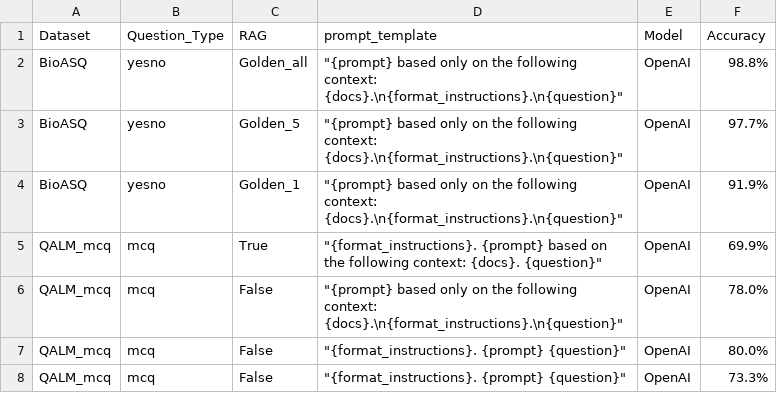
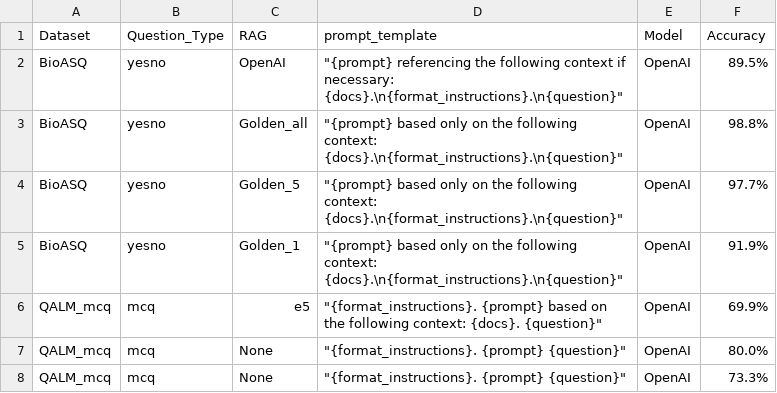
Before and after one commit to zibaee-2021/SNLP_CW, a CSV file: prompt_template.csv, drawn as a sheet.

Commit message:
Experiments on OpenAI Retrieval Model

```diff
--- a/prompt_template.csv
+++ b/prompt_template.csv
@@ -1,2 +1,3 @@
 Dataset,Question_Type,RAG,prompt_template,Model,Accuracy
+BioASQ,yesno,OpenAI,"""{prompt} referencing the following context if necessary: {docs}.\n{format_instructions}.\n{question}""",OpenAI,89.5%
 BioASQ,yesno,Golden_all,"""{prompt} based only on the following context: {docs}.\n{format_instructions}.\n{question}""",OpenAI,98.8%
@@ -4,5 +5,4 @@ BioASQ,yesno,Golden_5,"""{prompt} based only on the following context: {docs}.\n
 BioASQ,yesno,Golden_1,"""{prompt} based only on the following context: {docs}.\n{format_instructions}.\n{question}""",OpenAI,91.9%
-QALM_mcq,mcq,True,"""{format_instructions}. {prompt} based on the following context: {docs}. {question}""",OpenAI,69.9%
-QALM_mcq,mcq,False,"""{prompt} based only on the following context: {docs}.\n{format_instructions}.\n{question}""",OpenAI,78.0%
-QALM_mcq,mcq,False,"""{format_instructions}. {prompt} {question}""",OpenAI,80.0%
-QALM_mcq,mcq,False,"""{format_instructions}. {prompt} {question}""",OpenAI,73.3%
+QALM_mcq,mcq,e5,"""{format_instructions}. {prompt} based on the following context: {docs}. {question}""",OpenAI,69.9%
+QALM_mcq,mcq,None,"""{format_instructions}. {prompt} {question}""",OpenAI,80.0%
+QALM_mcq,mcq,None,"""{format_instructions}. {prompt} {question}""",OpenAI,73.3%
```
Also changed, not shown: 4 other files.
